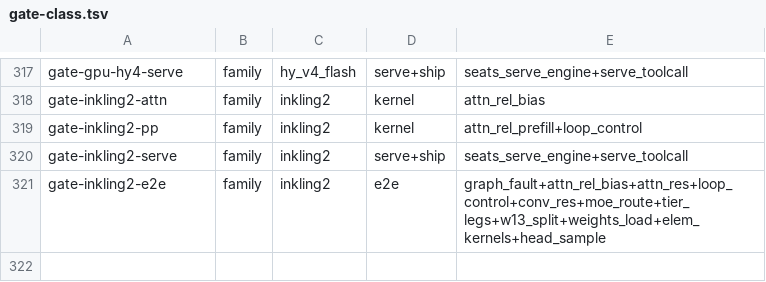
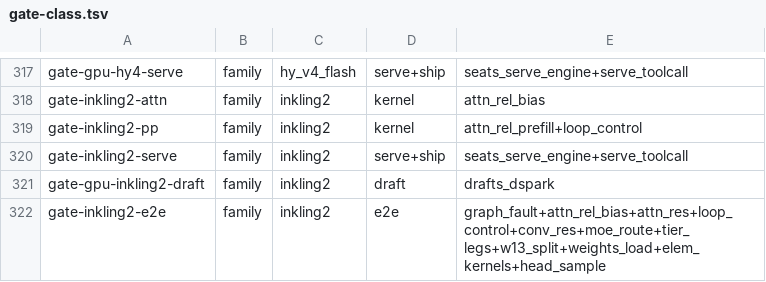
Before and after one commit to midagedev/bloomery, a TSV file: tools/gate-class.tsv, drawn as a sheet; only a part is shown, gaps mark what is left out.

```diff
--- a/tools/gate-class.tsv
+++ b/tools/gate-class.tsv
@@ -320,2 +320,3 @@ gate-inkling2-pp	family	inkling2	kernel	attn_rel_prefill+loop_control
 gate-inkling2-serve	family	inkling2	serve+ship	seats_serve_engine+serve_toolcall
+gate-gpu-inkling2-draft	family	inkling2	draft	drafts_dspark
 gate-inkling2-e2e	family	inkling2	e2e	graph_fault+attn_rel_bias+attn_res+loop_control+conv_res+moe_route+tier_legs+w13_split+weights_load+elem_kernels+head_sample
```
Also changed, not shown: tools/families.tsv, 15 other files.
